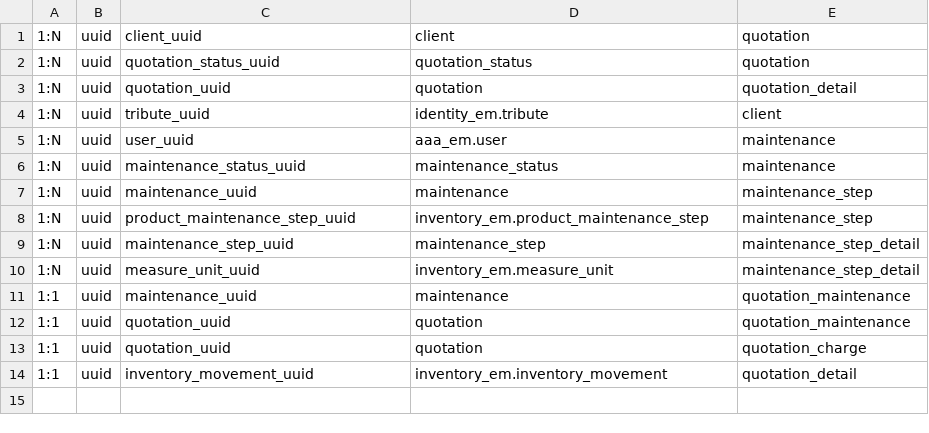
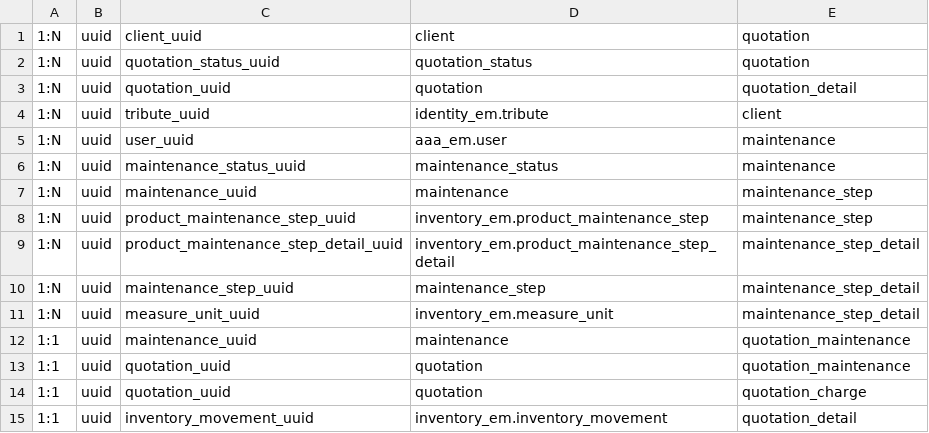
Before and after one commit to EdmundSupport/remas-web, a CSV file: src/api/v1/datasource/remas/shared/domain/constant/billing.relationship.constant.csv, drawn as a sheet.

Commit message:
fix update maintenance

```diff
--- a/src/api/v1/datasource/remas/shared/domain/constant/billing.relationship.constant.csv
+++ b/src/api/v1/datasource/remas/shared/domain/constant/billing.relationship.constant.csv
@@ -8,2 +8,3 @@
 1:N, uuid, product_maintenance_step_uuid, inventory_em.product_maintenance_step, maintenance_step
+1:N, uuid, product_maintenance_step_detail_uuid, inventory_em.product_maintenance_step_detail, maintenance_step_detail
 1:N, uuid, maintenance_step_uuid, maintenance_step, maintenance_step_detail
```
Also changed, not shown: 14 other files.
